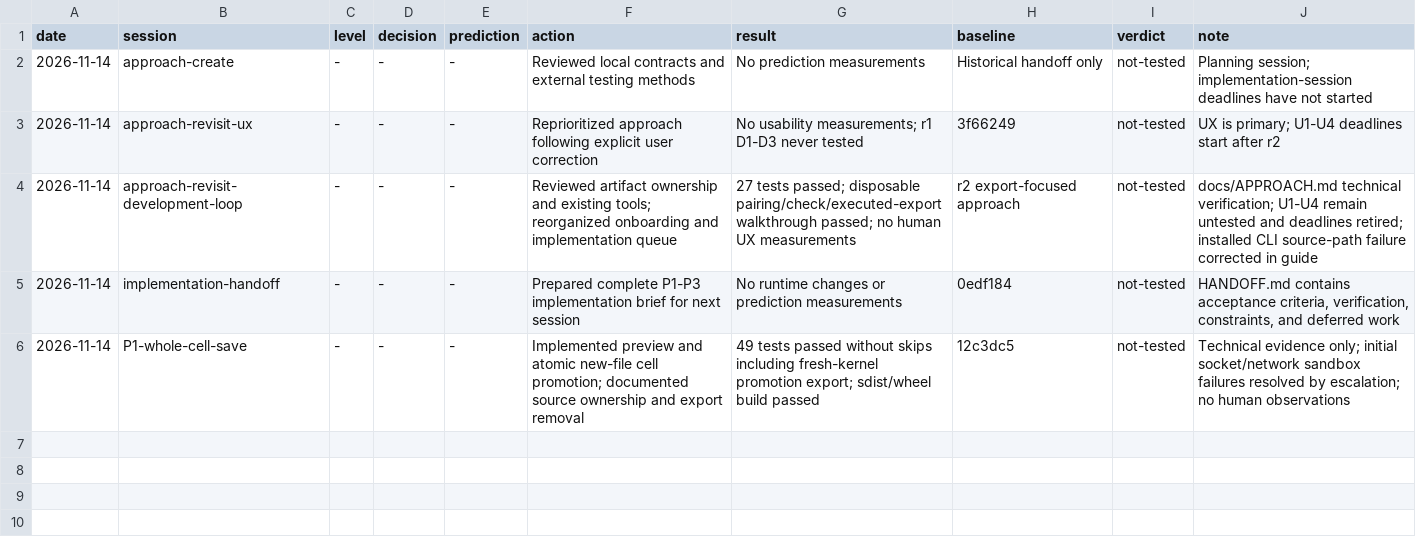
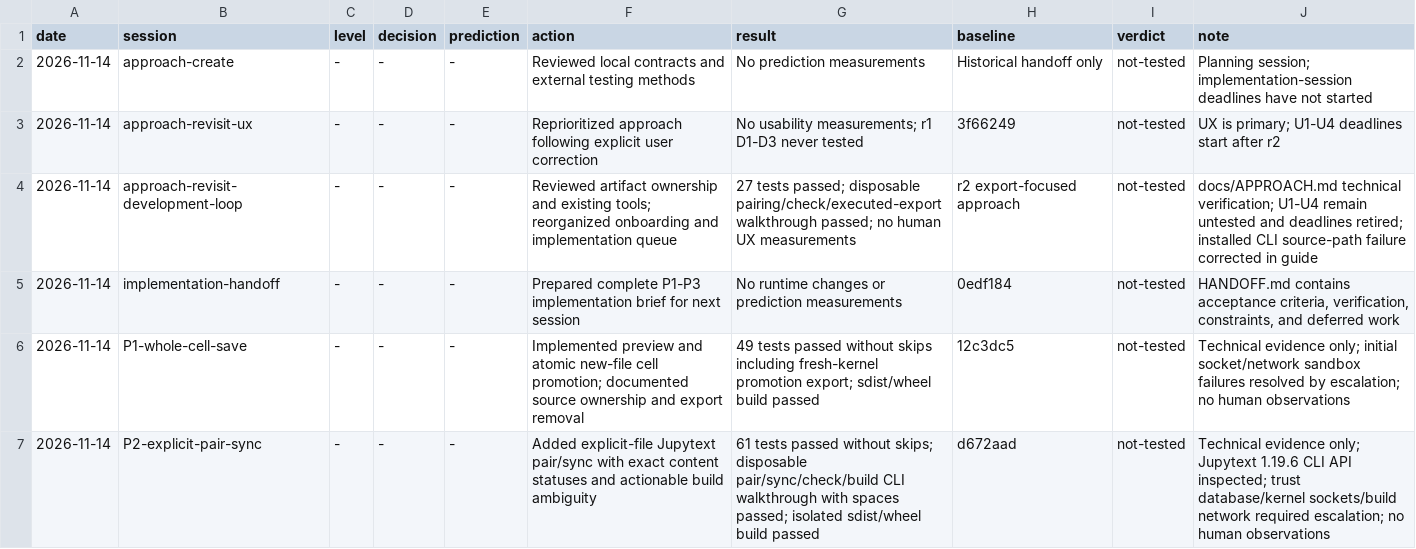
Before and after one commit to SpiralSky/NotebookHelpers, a TSV file: docs/approach-log.tsv, drawn as a sheet.

Commit message:
Add explicit notebook pairing and synchronization commands

```diff
--- a/docs/approach-log.tsv
+++ b/docs/approach-log.tsv
@@ -6 +6,2 @@ date	session	level	decision	prediction	action	result	baseline	verdict	note
 2026-11-14	P1-whole-cell-save	-	-	-	Implemented preview and atomic new-file cell promotion; documented source ownership and export removal	49 tests passed without skips including fresh-kernel promotion export; sdist/wheel build passed	12c3dc5	not-tested	Technical evidence only; initial socket/network sandbox failures resolved by escalation; no human observations
+2026-11-14	P2-explicit-pair-sync	-	-	-	Added explicit-file Jupytext pair/sync with exact content statuses and actionable build ambiguity	61 tests passed without skips; disposable pair/sync/check/build CLI walkthrough with spaces passed; isolated sdist/wheel build passed	d672aad	not-tested	Technical evidence only; Jupytext 1.19.6 CLI API inspected; trust database/kernel sockets/build network required escalation; no human observations
```
Also changed, not shown: 8 other files.
